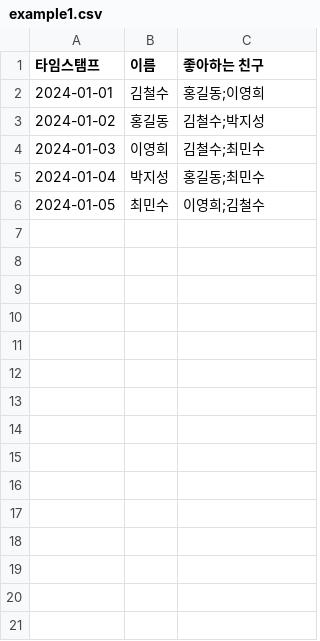
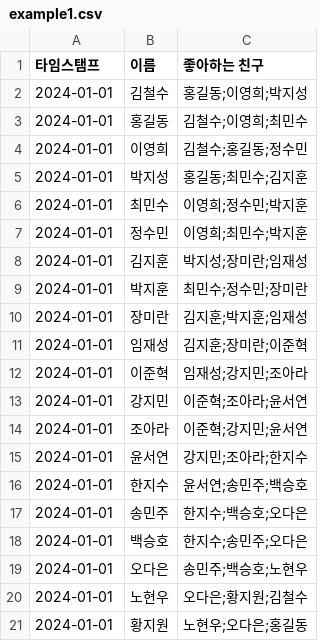
Before and after one commit to techkwon/Class-SNA, a CSV file: data/example1.csv, drawn as a sheet.

```diff
--- a/data/example1.csv
+++ b/data/example1.csv
@@ -1,6 +1,21 @@
 타임스탬프,이름,좋아하는 친구
-2024-01-01,김철수,홍길동;이영희
-2024-01-02,홍길동,김철수;박지성
-2024-01-03,이영희,김철수;최민수
-2024-01-04,박지성,홍길동;최민수
-2024-01-05,최민수,이영희;김철수
+2024-01-01,김철수,홍길동;이영희;박지성
+2024-01-01,홍길동,김철수;이영희;최민수
+2024-01-01,이영희,김철수;홍길동;정수민
+2024-01-01,박지성,홍길동;최민수;김지훈
+2024-01-01,최민수,이영희;정수민;박지훈
+2024-01-01,정수민,이영희;최민수;박지훈
+2024-01-01,김지훈,박지성;장미란;임재성
+2024-01-01,박지훈,최민수;정수민;장미란
+2024-01-01,장미란,김지훈;박지훈;임재성
+2024-01-01,임재성,김지훈;장미란;이준혁
+2024-01-01,이준혁,임재성;강지민;조아라
+2024-01-01,강지민,이준혁;조아라;윤서연
+2024-01-01,조아라,이준혁;강지민;윤서연
+2024-01-01,윤서연,강지민;조아라;한지수
+2024-01-01,한지수,윤서연;송민주;백승호
+2024-01-01,송민주,한지수;백승호;오다은
+2024-01-01,백승호,한지수;송민주;오다은
+2024-01-01,오다은,송민주;백승호;노현우
+2024-01-01,노현우,오다은;황지원;김철수
+2024-01-01,황지원,노현우;오다은;홍길동
```
Also changed, not shown: data/example2.csv.
